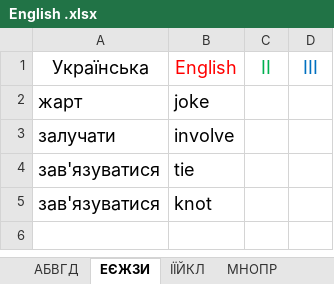
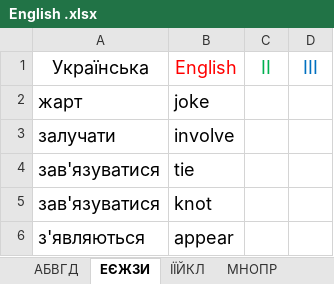
Before and after one commit to victord1971/ProjectEuler, an Excel workbook: cc/English .xlsx, sheet ЕЄЖЗИ, drawn as a sheet; values as stored, in another font and other column widths than the file's, no borders; the diff names each change by its address in the sheet, - before the commit and + after, or states it on an @@ line.

```diff
--- a/cc/English .xlsx (sheet ЕЄЖЗИ)
+++ b/cc/English .xlsx (sheet ЕЄЖЗИ)
+row 6: з'являються | appear
```
Also changed, not shown: sheet МНОПР, 41 other files.
